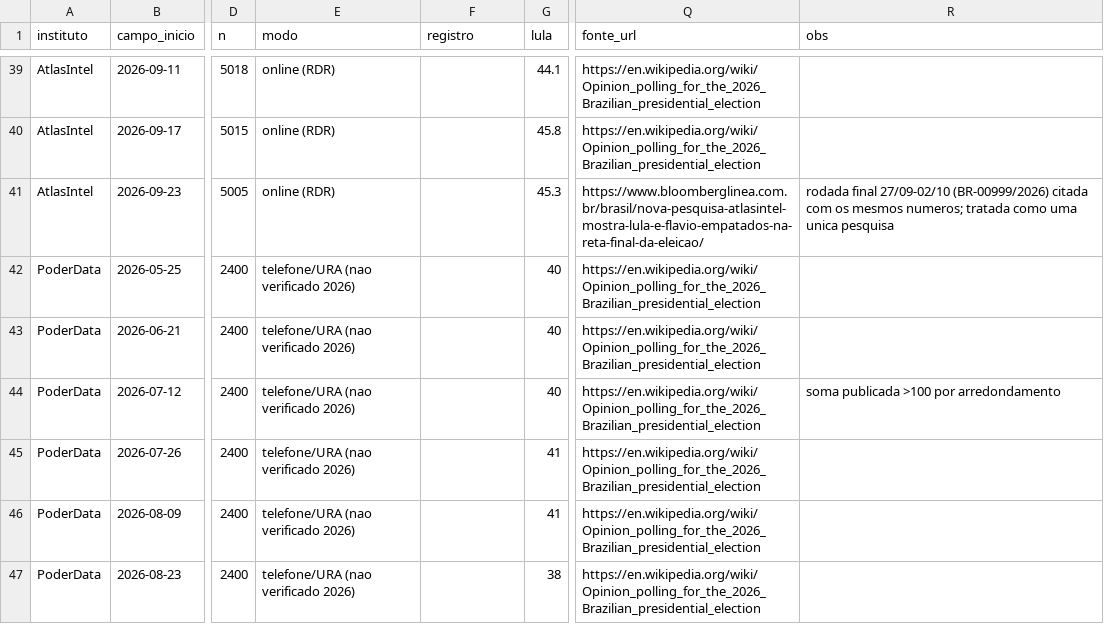
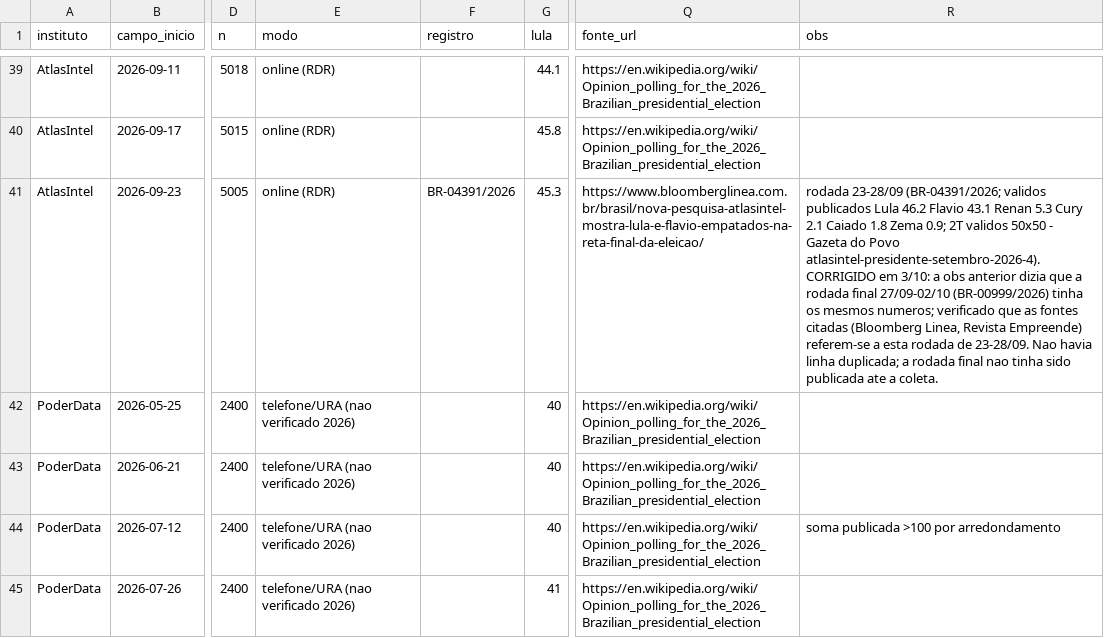
Before and after one commit to alexxcgg-netizen/tirador-de-ia-das-fotos, a CSV file: simulador/data/pesquisas_nacionais.csv, drawn as a sheet; only a part is shown, gaps mark what is left out; the shorter side is filled out with more unchanged rows; the diff covers the shown part only; the diff names each change by its address in the sheet, - before the commit and + after, or states it on an @@ line.

```diff
--- a/simulador/data/pesquisas_nacionais.csv
+++ b/simulador/data/pesquisas_nacionais.csv
-F41 (registro): (empty)
+F41 (registro): BR-04391/2026
-R41 (obs): rodada final 27/09-02/10 (BR-00999/2026) citada com os mesmos numeros; tratada como uma unica pesquisa
+R41 (obs): rodada 23-28/09 (BR-04391/2026; validos publicados Lula 46.2 Flavio 43.1 Renan 5.3 Cury 2.1 Caiado 1.8 Zema 0.9; 2T validos 50x50 - Gazeta do Povo atlasintel-presidente-setembro-2026-4). CORRIGIDO em 3/10: a obs anterior dizia que a rodada final 27/09-02/10 (BR-00999/2026) tinha os mesmos numeros; verificado que as fontes citadas (Bloomberg Linea, Revista Empreende) referem-se a esta rodada de 23-28/09. Nao havia linha duplicada; a rodada final nao tinha sido publicada ate a coleta.
```
Also changed, not shown: 1 added row and 8 edited cells elsewhere in this file, simulador/data/eventos_2026.csv, 5 other files.
